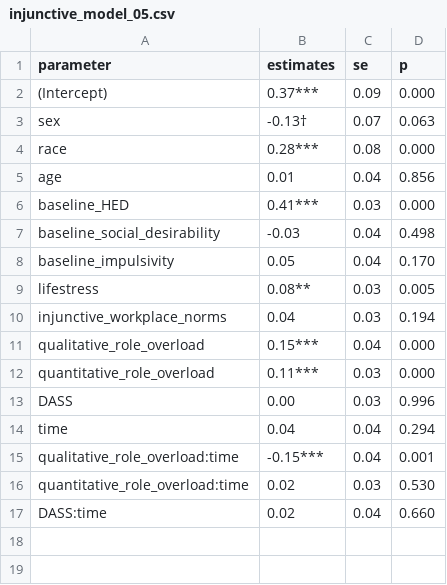
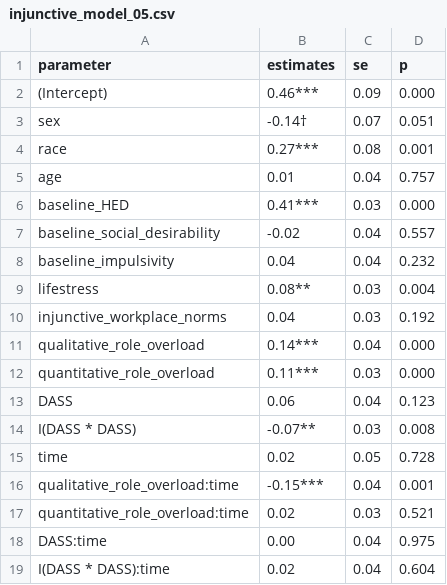
Before and after one commit to jamieyap/College-to-Work-Transition-Study, a CSV file: prepare-publication-tables/HED/injunctive_model_05.csv, drawn as a sheet.

```diff
--- a/prepare-publication-tables/HED/injunctive_model_05.csv
+++ b/prepare-publication-tables/HED/injunctive_model_05.csv
@@ -1,17 +1,19 @@
 "parameter","estimates","se","p"
-"(Intercept)"," 0.37***","0.09","0.000"
-"sex","-0.13†","0.07","0.063"
-"race"," 0.28***","0.08","0.000"
-"age"," 0.01","0.04","0.856"
+"(Intercept)"," 0.46***","0.09","0.000"
+"sex","-0.14†","0.07","0.051"
+"race"," 0.27***","0.08","0.001"
+"age"," 0.01","0.04","0.757"
 "baseline_HED"," 0.41***","0.03","0.000"
-"baseline_social_desirability","-0.03","0.04","0.498"
-"baseline_impulsivity"," 0.05","0.04","0.170"
-"lifestress"," 0.08**","0.03","0.005"
-"injunctive_workplace_norms"," 0.04","0.03","0.194"
-"qualitative_role_overload"," 0.15***","0.04","0.000"
+"baseline_social_desirability","-0.02","0.04","0.557"
+"baseline_impulsivity"," 0.04","0.04","0.232"
+"lifestress"," 0.08**","0.03","0.004"
+"injunctive_workplace_norms"," 0.04","0.03","0.192"
+"qualitative_role_overload"," 0.14***","0.04","0.000"
 "quantitative_role_overload"," 0.11***","0.03","0.000"
-"DASS"," 0.00","0.03","0.996"
-"time"," 0.04","0.04","0.294"
+"DASS"," 0.06","0.04","0.123"
+"I(DASS * DASS)","-0.07**","0.03","0.008"
+"time"," 0.02","0.05","0.728"
 "qualitative_role_overload:time","-0.15***","0.04","0.001"
-"quantitative_role_overload:time"," 0.02","0.03","0.530"
-"DASS:time"," 0.02","0.04","0.660"
+"quantitative_role_overload:time"," 0.02","0.03","0.521"
+"DASS:time"," 0.00","0.04","0.975"
+"I(DASS * DASS):time"," 0.02","0.04","0.604"
```
Also changed, not shown: prepare-publication-tables/HED/injunctive_HED.csv, prepare-publication-tables/HED/merged_injunctive_mediated_effect_model_05_and_model_07.csv, 20 other files.
